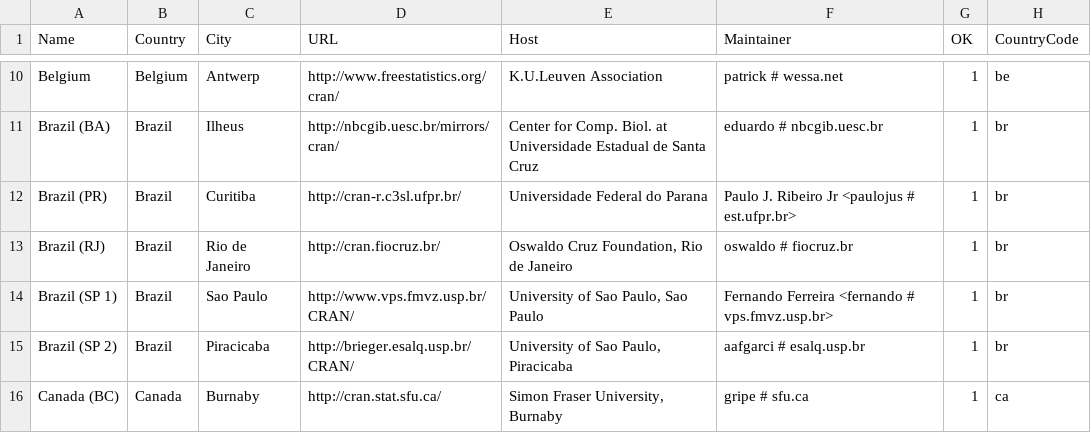
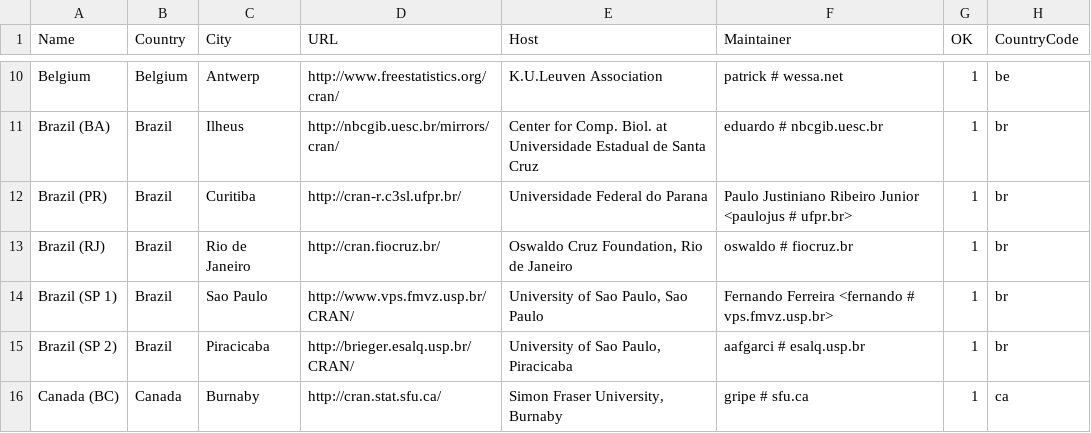
Before and after one commit to LeifAndersen/R, a CSV file: doc/CRAN_mirrors.csv, drawn as a sheet; only a part is shown, gaps mark what is left out.

Commit message:
Updated.
git-svn-id: https://svn.r-project.org/R/trunk@68908 00db46b3-68df-0310-9c12-caf00c1e9a41

```diff
--- a/doc/CRAN_mirrors.csv
+++ b/doc/CRAN_mirrors.csv
@@ -11,3 +11,3 @@ Belgium,Belgium,Antwerp,http://www.freestatistics.org/cran/,"K.U.Leuven Associat
 "Brazil (BA)",Brazil,Ilheus,http://nbcgib.uesc.br/mirrors/cran/,"Center for Comp. Biol. at Universidade Estadual de Santa Cruz","eduardo # nbcgib.uesc.br",1,br
-"Brazil (PR)",Brazil,Curitiba,http://cran-r.c3sl.ufpr.br/,"Universidade Federal do Parana","Paulo J. Ribeiro Jr <paulojus # est.ufpr.br>",1,br
+"Brazil (PR)",Brazil,Curitiba,http://cran-r.c3sl.ufpr.br/,"Universidade Federal do Parana","Paulo Justiniano Ribeiro Junior <paulojus # ufpr.br>",1,br
 "Brazil (RJ)",Brazil,"Rio de Janeiro",http://cran.fiocruz.br/,"Oswaldo Cruz Foundation, Rio de Janeiro","oswaldo # fiocruz.br",1,br
```
